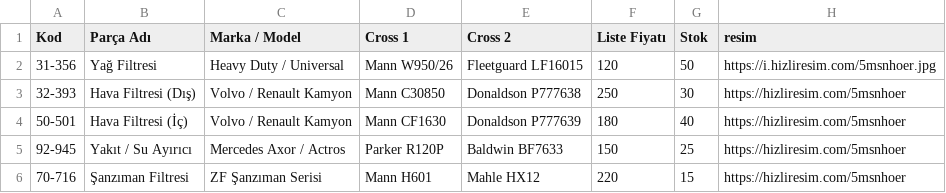
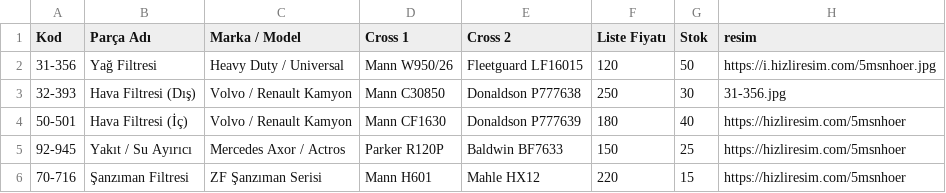
Before and after one commit to modlenaaltun-ui/castrol-form, a CSV file: urunler_stok.csv, drawn as a sheet.

Commit message:
Update urunler_stok.csv

```diff
--- a/urunler_stok.csv
+++ b/urunler_stok.csv
@@ -2,3 +2,3 @@ Kod	Parça Adı	Marka / Model	Cross 1	Cross 2	Liste Fiyatı	Stok	resim
 31-356	Yağ Filtresi	Heavy Duty / Universal	Mann W950/26	Fleetguard LF16015	120	50	https://i.hizliresim.com/5msnhoer.jpg
-32-393	Hava Filtresi (Dış)	Volvo / Renault Kamyon	Mann C30850	Donaldson P777638	250	30	https://hizliresim.com/5msnhoer
+32-393	Hava Filtresi (Dış)	Volvo / Renault Kamyon	Mann C30850	Donaldson P777638	250	30	31-356.jpg
 50-501	Hava Filtresi (İç)	Volvo / Renault Kamyon	Mann CF1630	Donaldson P777639	180	40	https://hizliresim.com/5msnhoer
```
